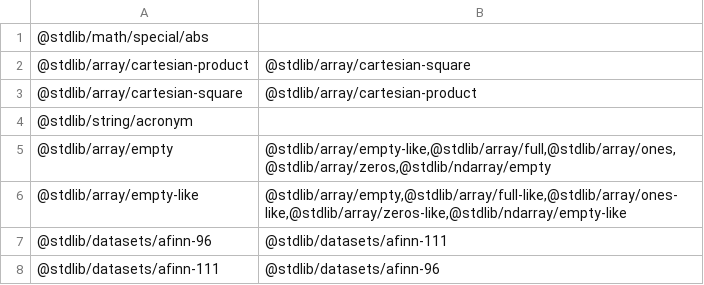
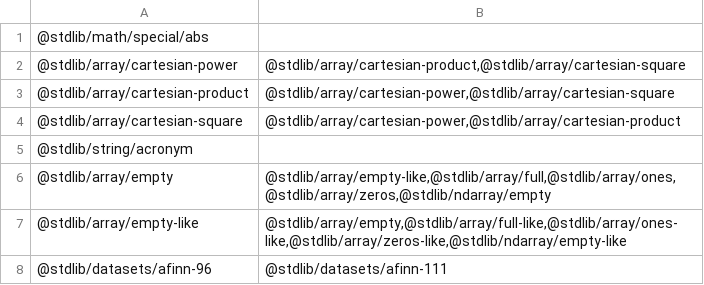
Before and after one commit to stdlib-js/namespace, a CSV file: pkg2related/data/data.csv, drawn as a sheet; only a part is shown; the shorter side is filled out with more unchanged rows.

```diff
--- a/pkg2related/data/data.csv
+++ b/pkg2related/data/data.csv
@@ -1,4 +1,5 @@
 "@stdlib/math/special/abs",""
-"@stdlib/array/cartesian-product","@stdlib/array/cartesian-square"
-"@stdlib/array/cartesian-square","@stdlib/array/cartesian-product"
+"@stdlib/array/cartesian-power","@stdlib/array/cartesian-product,@stdlib/array/cartesian-square"
+"@stdlib/array/cartesian-product","@stdlib/array/cartesian-power,@stdlib/array/cartesian-square"
+"@stdlib/array/cartesian-square","@stdlib/array/cartesian-power,@stdlib/array/cartesian-product"
 "@stdlib/string/acronym",""
```
Also changed, not shown: alias2pkg/data/data.csv, alias2related/data/data.csv, 16 other files.
